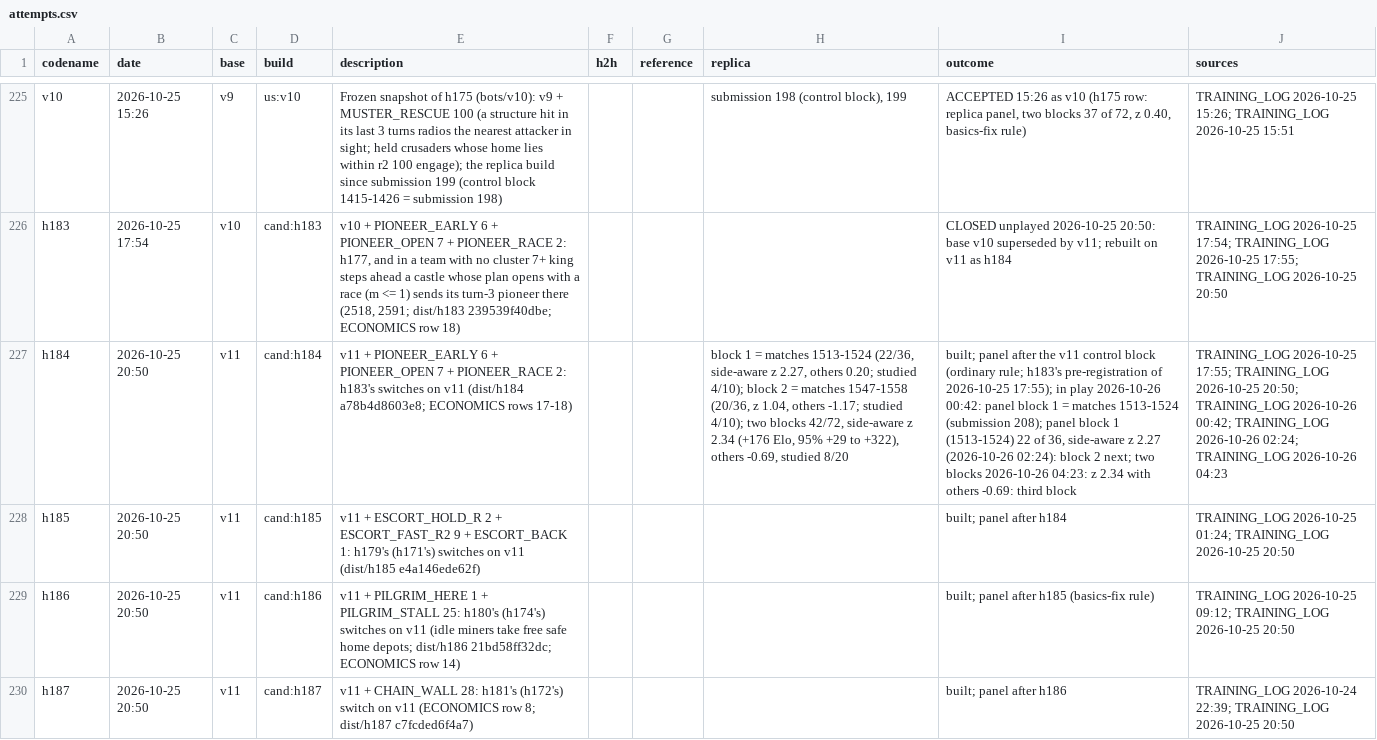
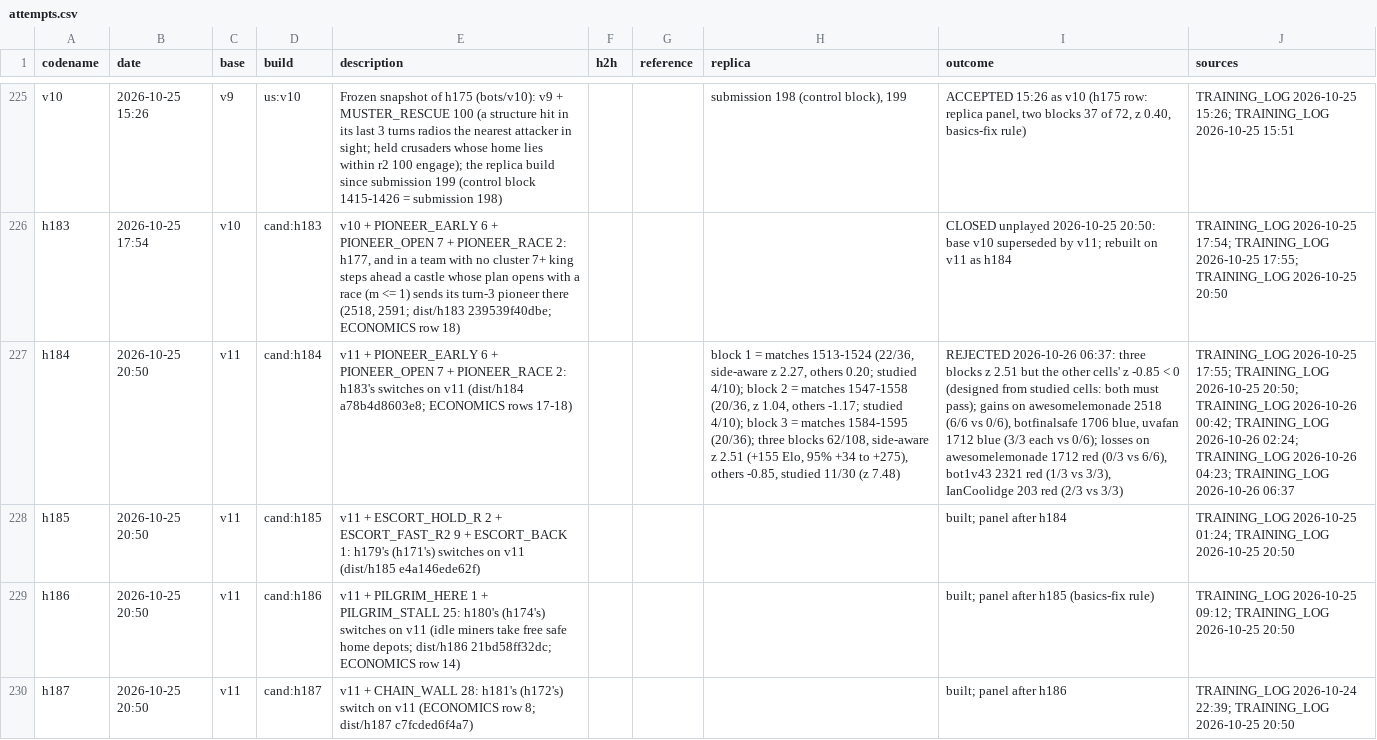
Before and after one commit to terryvanbelle/battlecode19-vibe, a CSV file: progress/attempts.csv, drawn as a sheet; only a part is shown, gaps mark what is left out; the diff covers the shown part only; the diff names each change by its address in the sheet, - before the commit and + after, or states it on an @@ line.

```diff
--- a/progress/attempts.csv
+++ b/progress/attempts.csv
-H227 (replica): …studied 4/10); two blocks 42/72, side-aware z 2.34 (+176 Elo, 95% +29 to +322), others -0.69, studied 8/20
+H227 (replica): …studied 4/10); block 3 = matches 1584-1595 (20/36); three blocks 62/108, side-aware z 2.51 (+155 Elo, 95% +34 to +275), others -0.85, studied 11/30 (z 7.48)
-I227 (outcome): built; panel after the v11 control block (ordinary rule; h183's pre-registration of 2026-10-25 17:55); in play 2026-10-26 00:42: panel block 1 = matches 1513-1524 (submission 208); panel block 1 (1513-1524) 22 of 36, side-aware z 2.27 (2026-10-26 02:24): block 2 next; two blocks 2026-10-26 04:23: z 2.34 with others -0.69: third block
+I227 (outcome): REJECTED 2026-10-26 06:37: three blocks z 2.51 but the other cells' z -0.85 < 0 (designed from studied cells: both must pass); gains on awesomelemonade 2518 (6/6 vs 0/6), botfinalsafe 1706 blue, uvafan 1712 blue (3/3 each vs 0/6); losses on awesomelemonade 1712 red (0/3 vs 6/6), bot1v43 2321 red (1/3 vs 3/3), IanCoolidge 203 red (2/3 vs 3/3)
-J227 (sources): …TRAINING_LOG 2026-10-26 04:23
+J227 (sources): …TRAINING_LOG 2026-10-26 04:23; TRAINING_LOG 2026-10-26 06:37
```
Also changed, not shown: 3 edited cells elsewhere in this file, tools/progress/submissions.tsv, 10 other files.
